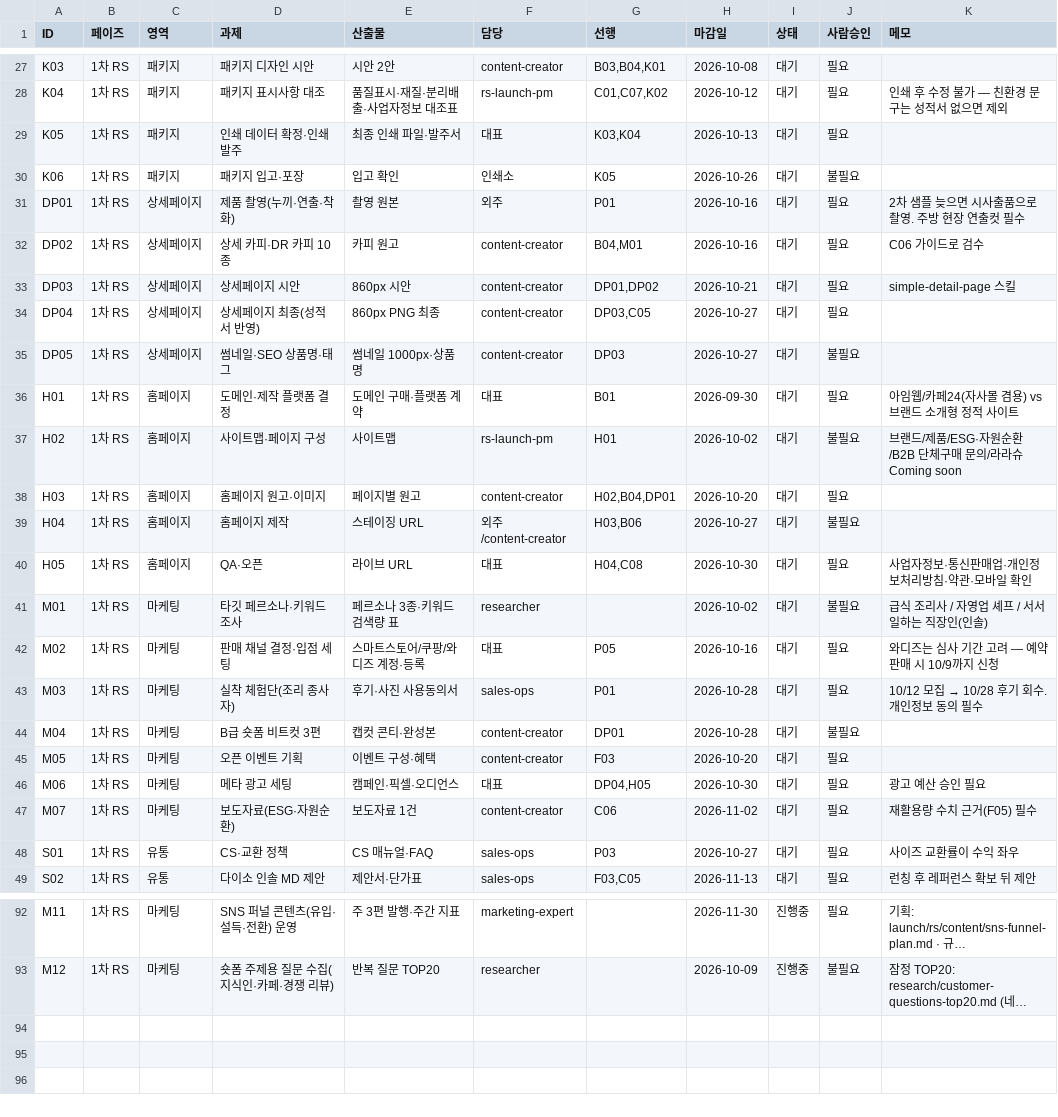
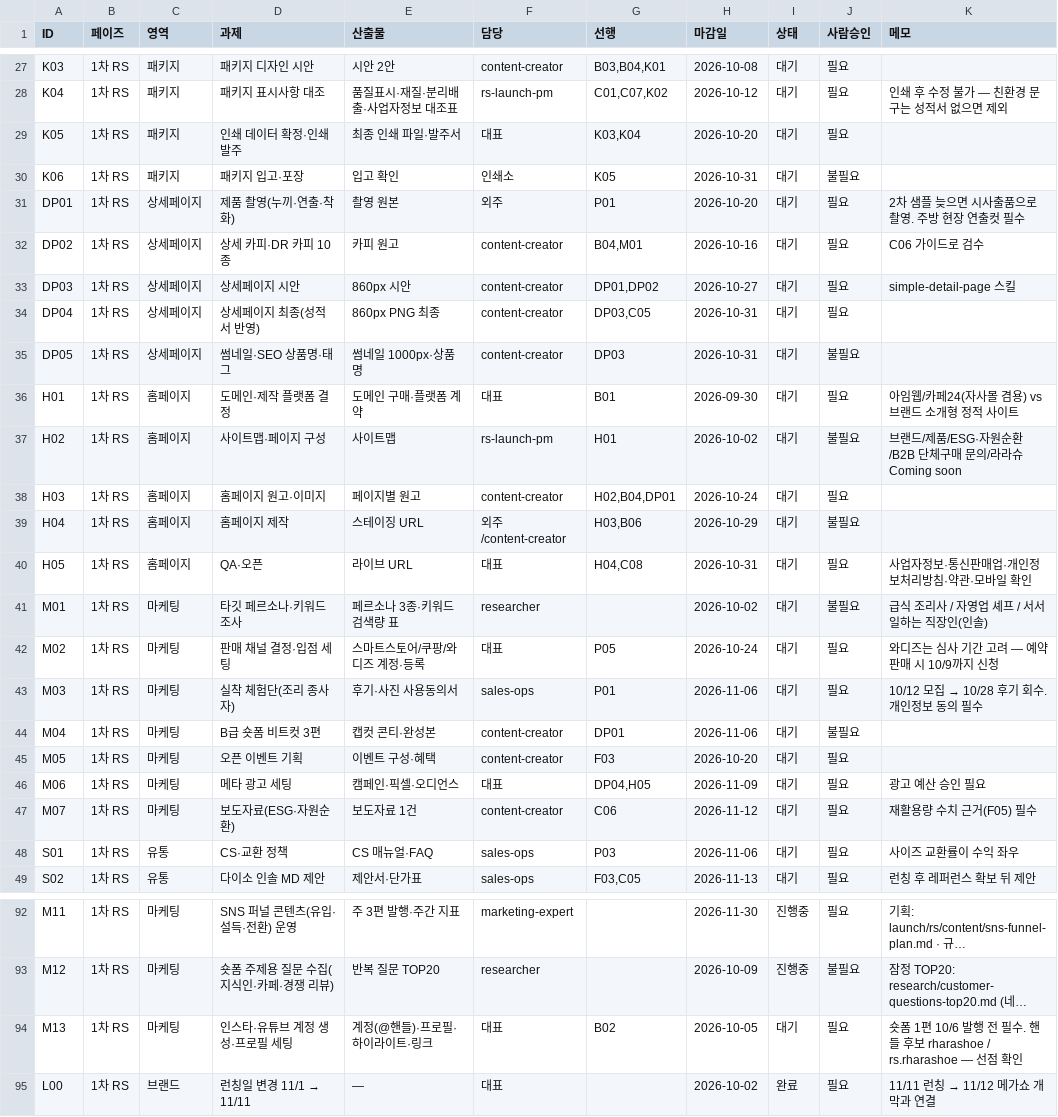
Before and after one commit to ydcompany89/harness-system, a CSV file: launch/rs/checklist.csv, drawn as a sheet; only a part is shown, gaps mark what is left out; long unchanged cells end in …; the diff covers the shown part only; the diff names each change by its address in the sheet, - before the commit and + after, or states it on an @@ line.

```diff
--- a/launch/rs/checklist.csv
+++ b/launch/rs/checklist.csv
-H29 (마감일): 2026-10-13
+H29 (마감일): 2026-10-20
-H30 (마감일): 2026-10-26
+H30 (마감일): 2026-10-31
-H31 (마감일): 2026-10-16
+H31 (마감일): 2026-10-20
-H33 (마감일): 2026-10-21
+H33 (마감일): 2026-10-27
-H34:H35 (마감일): 2026-10-27
+H34:H35 (마감일): 2026-10-31
-H38 (마감일): 2026-10-20
+H38 (마감일): 2026-10-24
-H39 (마감일): 2026-10-27
+H39 (마감일): 2026-10-29
-H40 (마감일): 2026-10-30
+H40 (마감일): 2026-10-31
-H42 (마감일): 2026-10-16
+H42 (마감일): 2026-10-24
-H43:H44 (마감일): 2026-10-28
+H43:H44 (마감일): 2026-11-06
-H46 (마감일): 2026-10-30
+H46 (마감일): 2026-11-09
-H47 (마감일): 2026-11-02
+H47 (마감일): 2026-11-12
-H48 (마감일): 2026-10-27
+H48 (마감일): 2026-11-06
+row 94: M13 | 1차 RS | 마케팅 | 인스타·유튜브 계정 생성·프로필 세팅 | 계정(@핸들)·프로필·하이라이트·링크 | 대표 | B02 | 2026-10-05 | 대기 | 필요 | 숏폼 1편 10/6 발행 전 필수. 핸들 후보 rharashoe / rs.rharashoe — 선점 확인
+row 95: L00 | 1차 RS | 브랜드 | 런칭일 변경 11/1 → 11/11 | — | 대표 |  | 2026-10-02 | 완료 | 필요 | 11/11 런칭 → 11/12 메가쇼 개막과 연결
```
Also changed, not shown: 7 edited cells elsewhere in this file, 4 other files.
